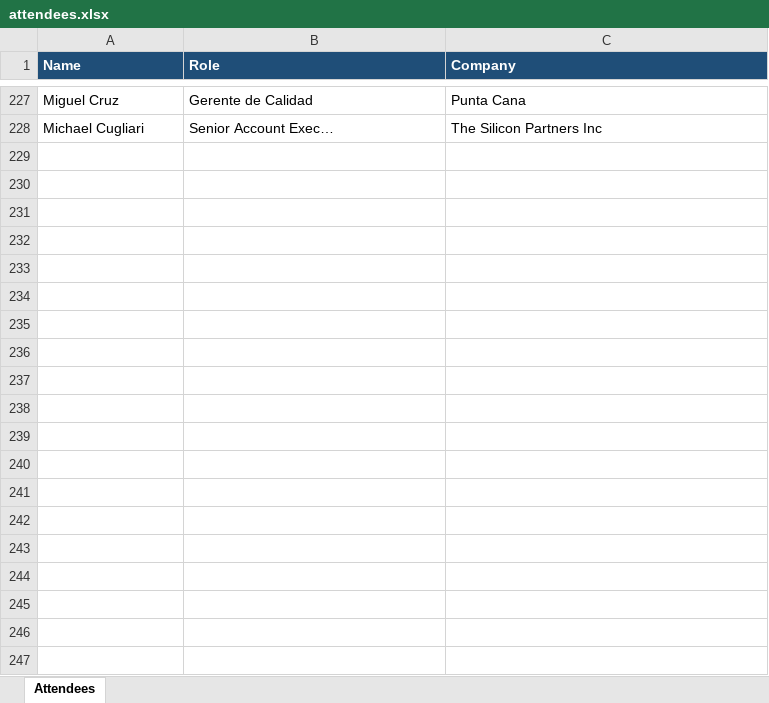
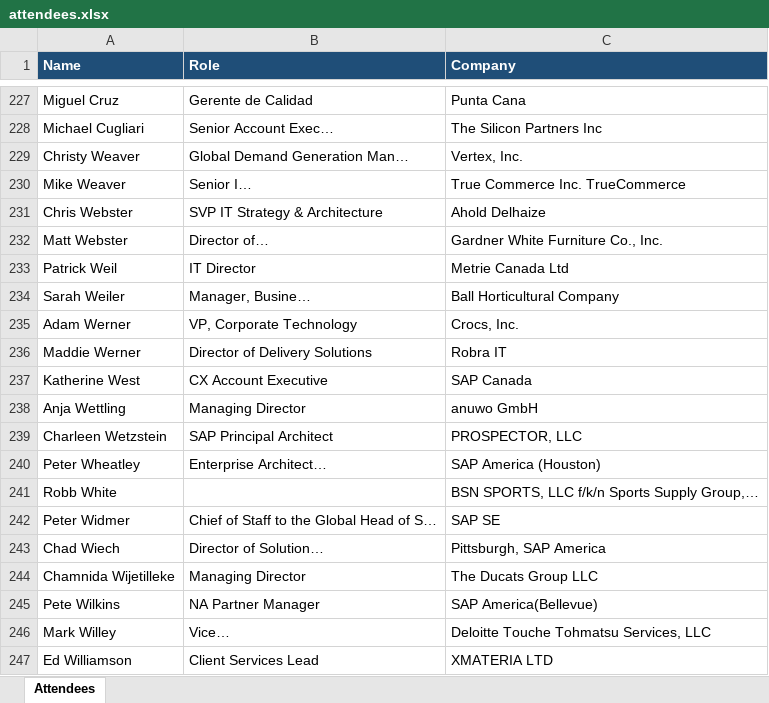
Before and after one commit to laha-ai/test-one, an Excel workbook: attendees.xlsx, sheet Attendees, drawn as a sheet; only a part is shown, gaps mark what is left out; values as stored, in another font and other column widths than the file's, no borders; the diff covers the shown part only; the diff names each change by its address in the sheet, - before the commit and + after, or states it on an @@ line.

```diff
--- a/attendees.xlsx (sheet Attendees)
+++ b/attendees.xlsx (sheet Attendees)
+row 229: Christy Weaver | Global Demand Generation Man… | Vertex, Inc.
+row 230: Mike Weaver | Senior I… | True Commerce Inc. TrueCommerce
+row 231: Chris Webster | SVP IT Strategy & Architecture | Ahold Delhaize
+row 232: Matt Webster | Director of… | Gardner White Furniture Co., Inc.
+row 233: Patrick Weil | IT Director | Metrie Canada Ltd
+row 234: Sarah Weiler | Manager, Busine… | Ball Horticultural Company
+row 235: Adam Werner | VP, Corporate Technology | Crocs, Inc.
+row 236: Maddie Werner | Director of Delivery Solutions | Robra IT
+row 237: Katherine West | CX Account Executive | SAP Canada
+row 238: Anja Wettling | Managing Director | anuwo GmbH
+row 239: Charleen Wetzstein | SAP Principal Architect | PROSPECTOR, LLC
+row 240: Peter Wheatley | Enterprise Architect… | SAP America (Houston)
+row 241: Robb White |  | BSN SPORTS, LLC f/k/n Sports Supply Group,…
+row 242: Peter Widmer | Chief of Staff to the Global Head of S… | SAP SE
+row 243: Chad Wiech | Director of Solution… | Pittsburgh, SAP America
+row 244: Chamnida Wijetilleke | Managing Director | The Ducats Group LLC
+row 245: Pete Wilkins | NA Partner Manager | SAP America(Bellevue)
+row 246: Mark Willey | Vice… | Deloitte Touche Tohmatsu Services, LLC
+row 247: Ed Williamson | Client Services Lead | XMATERIA LTD
```
Also changed, not shown: 34 added rows elsewhere in this sheet, 1 other file.
